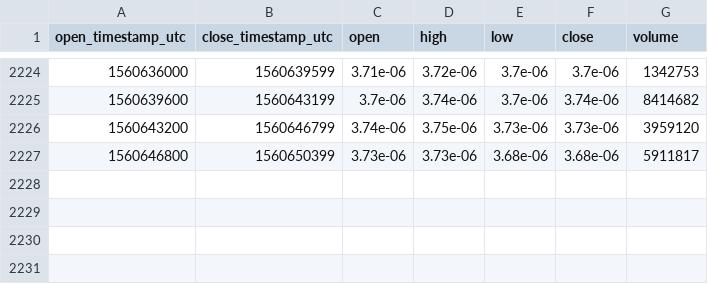
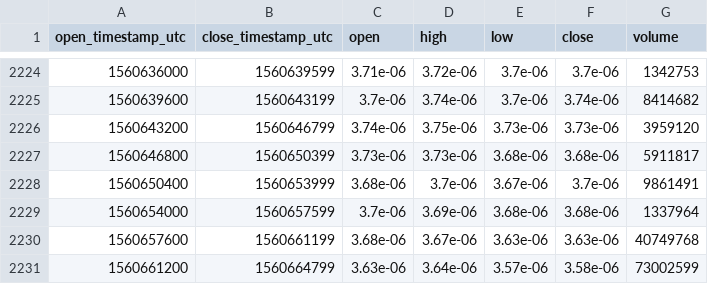
Before and after one commit to cryptobigbro/bitmex-TRXM19, a CSV file: bitmex-TRXM19-1h.csv, drawn as a sheet; only a part is shown, gaps mark what is left out.

Commit message:
Update OHLCV data.

```diff
--- a/bitmex-TRXM19-1h.csv
+++ b/bitmex-TRXM19-1h.csv
@@ -2227 +2227,5 @@ open_timestamp_utc,close_timestamp_utc,open,high,low,close,volume
 1560646800,1560650399,3.73e-06,3.73e-06,3.68e-06,3.68e-06,5911817
+1560650400,1560653999,3.68e-06,3.7e-06,3.67e-06,3.7e-06,9861491
+1560654000,1560657599,3.7e-06,3.69e-06,3.68e-06,3.68e-06,1337964
+1560657600,1560661199,3.68e-06,3.67e-06,3.63e-06,3.63e-06,40749768
+1560661200,1560664799,3.63e-06,3.64e-06,3.57e-06,3.58e-06,73002599
```
